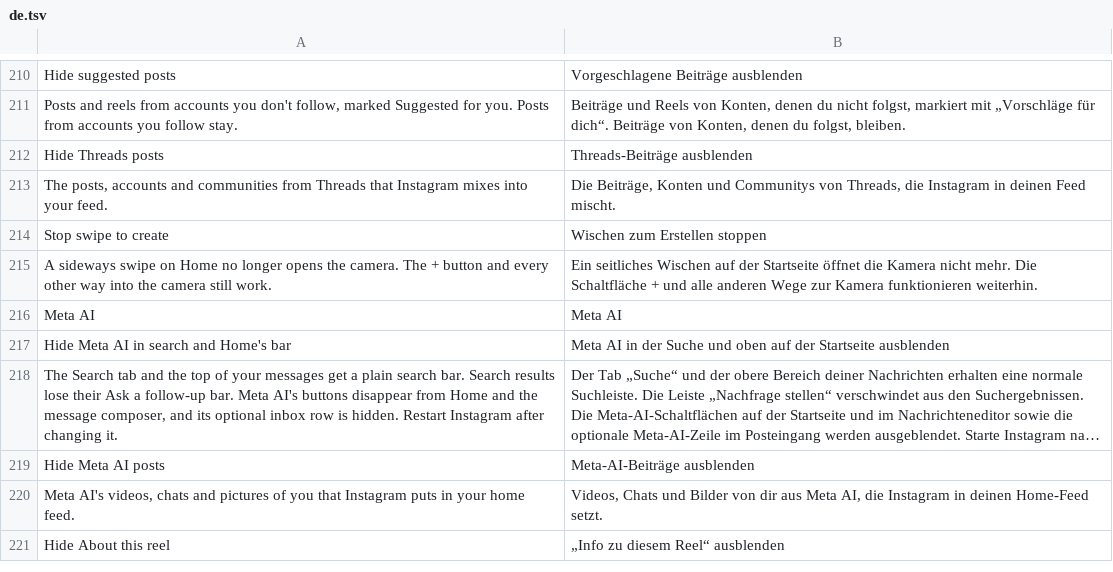
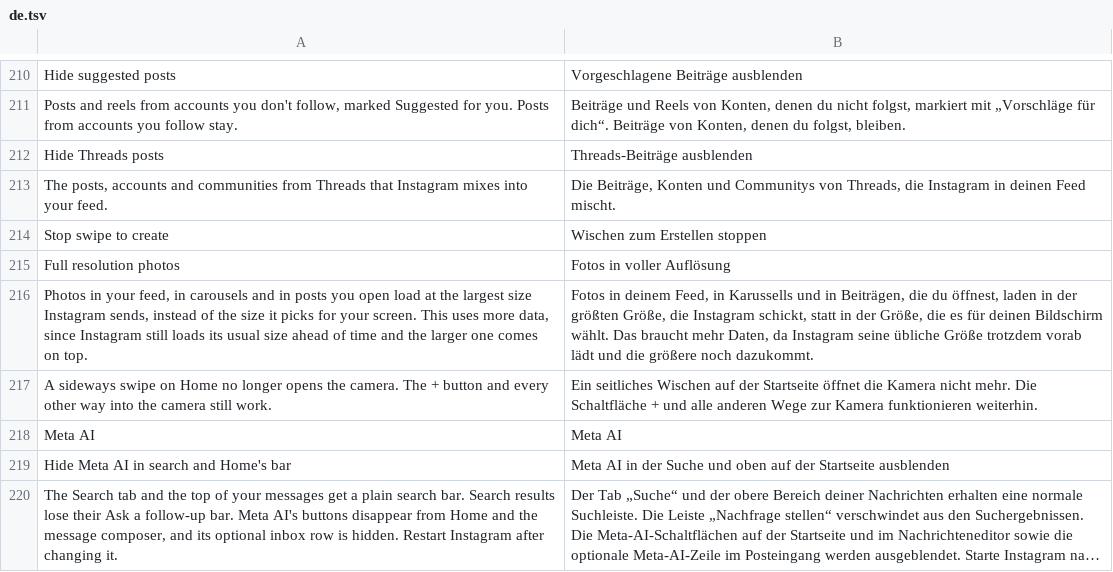
Before and after one commit to Chazy12/HushGram, a TSV file: extensions/shared/library/src/main/l10n/de.tsv, drawn as a sheet; only a part is shown, gaps mark what is left out; the shorter side is filled out with more unchanged rows; long unchanged cells end in ….

```diff
--- a/extensions/shared/library/src/main/l10n/de.tsv
+++ b/extensions/shared/library/src/main/l10n/de.tsv
@@ -214,2 +214,4 @@ The posts, accounts and communities from Threads that Instagram mixes into your
 Stop swipe to create	Wischen zum Erstellen stoppen
+Full resolution photos	Fotos in voller Auflösung
+Photos in your feed, in carousels and in posts you open load at the largest size Instagram sends, instead of the size it picks for your screen. This uses more data, since Instagram still loads its usual size ahead of time and the larger one comes on top.	Fotos in deinem Feed, in Karussells und in Beiträgen, die du öffnest, laden in der größten Größe, die Instagram schickt, statt in der Größe, die es für deinen Bildschirm wählt. Das braucht mehr Daten, da Instagram seine übliche Größe trotzdem vorab lädt und die größere noch dazukommt.
 A sideways swipe on Home no longer opens the camera. The + button and every other way into the camera still work.	Ein seitliches Wischen auf der Startseite öffnet die Kamera nicht mehr. Die Schaltfläche + und alle anderen Wege zur Kamera funktionieren weiterhin.
```
Also changed, not shown: extensions/shared/library/src/main/l10n/es.tsv, extensions/shared/library/src/main/l10n/in.tsv, 22 other files.
